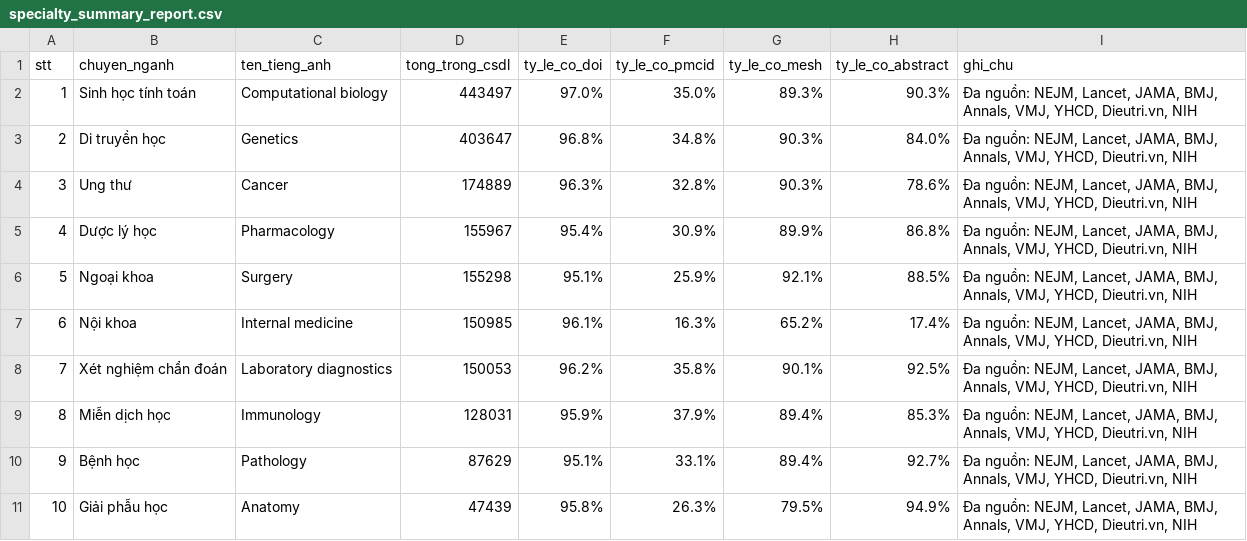
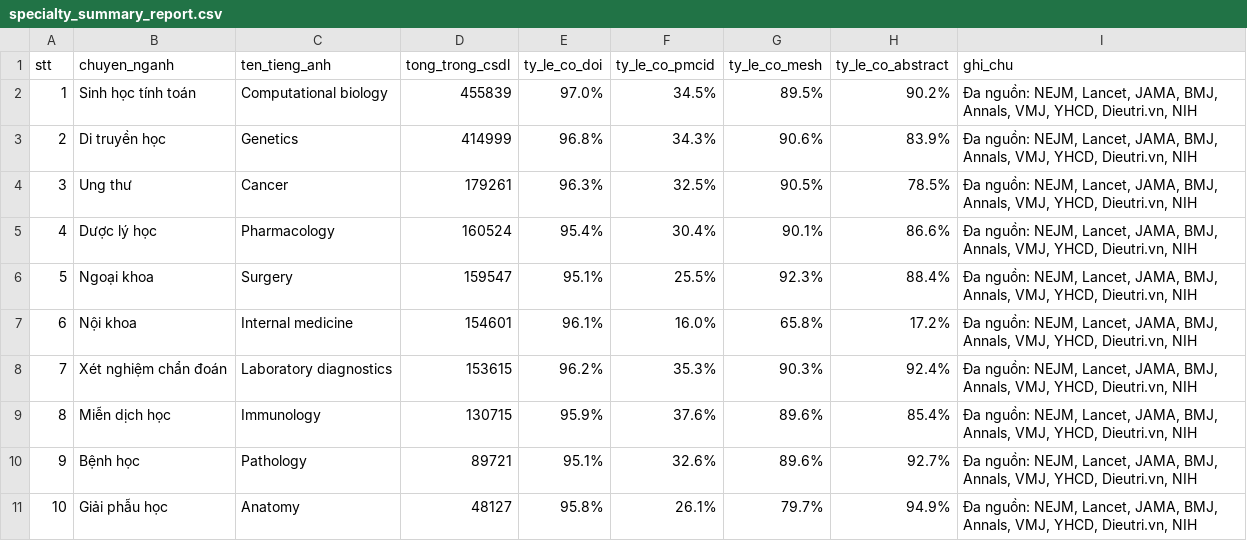
Before and after one commit to carbvantu/baitaplonctdl, a CSV file: reports/specialty_summary_report.csv, drawn as a sheet.

```diff
--- a/reports/specialty_summary_report.csv
+++ b/reports/specialty_summary_report.csv
@@ -1,11 +1,11 @@
 stt,chuyen_nganh,ten_tieng_anh,tong_trong_csdl,ty_le_co_doi,ty_le_co_pmcid,ty_le_co_mesh,ty_le_co_abstract,ghi_chu
-1,Sinh học tính toán,Computational biology,443497,97.0%,35.0%,89.3%,90.3%,"Đa nguồn: NEJM, Lancet, JAMA, BMJ, Annals, VMJ, YHCD, Dieutri.vn, NIH"
-2,Di truyền học,Genetics,403647,96.8%,34.8%,90.3%,84.0%,"Đa nguồn: NEJM, Lancet, JAMA, BMJ, Annals, VMJ, YHCD, Dieutri.vn, NIH"
-3,Ung thư,Cancer,174889,96.3%,32.8%,90.3%,78.6%,"Đa nguồn: NEJM, Lancet, JAMA, BMJ, Annals, VMJ, YHCD, Dieutri.vn, NIH"
-4,Dược lý học,Pharmacology,155967,95.4%,30.9%,89.9%,86.8%,"Đa nguồn: NEJM, Lancet, JAMA, BMJ, Annals, VMJ, YHCD, Dieutri.vn, NIH"
-5,Ngoại khoa,Surgery,155298,95.1%,25.9%,92.1%,88.5%,"Đa nguồn: NEJM, Lancet, JAMA, BMJ, Annals, VMJ, YHCD, Dieutri.vn, NIH"
-6,Nội khoa,Internal medicine,150985,96.1%,16.3%,65.2%,17.4%,"Đa nguồn: NEJM, Lancet, JAMA, BMJ, Annals, VMJ, YHCD, Dieutri.vn, NIH"
-7,Xét nghiệm chẩn đoán,Laboratory diagnostics,150053,96.2%,35.8%,90.1%,92.5%,"Đa nguồn: NEJM, Lancet, JAMA, BMJ, Annals, VMJ, YHCD, Dieutri.vn, NIH"
-8,Miễn dịch học,Immunology,128031,95.9%,37.9%,89.4%,85.3%,"Đa nguồn: NEJM, Lancet, JAMA, BMJ, Annals, VMJ, YHCD, Dieutri.vn, NIH"
-9,Bệnh học,Pathology,87629,95.1%,33.1%,89.4%,92.7%,"Đa nguồn: NEJM, Lancet, JAMA, BMJ, Annals, VMJ, YHCD, Dieutri.vn, NIH"
-10,Giải phẫu học,Anatomy,47439,95.8%,26.3%,79.5%,94.9%,"Đa nguồn: NEJM, Lancet, JAMA, BMJ, Annals, VMJ, YHCD, Dieutri.vn, NIH"
+1,Sinh học tính toán,Computational biology,455839,97.0%,34.5%,89.5%,90.2%,"Đa nguồn: NEJM, Lancet, JAMA, BMJ, Annals, VMJ, YHCD, Dieutri.vn, NIH"
+2,Di truyền học,Genetics,414999,96.8%,34.3%,90.6%,83.9%,"Đa nguồn: NEJM, Lancet, JAMA, BMJ, Annals, VMJ, YHCD, Dieutri.vn, NIH"
+3,Ung thư,Cancer,179261,96.3%,32.5%,90.5%,78.5%,"Đa nguồn: NEJM, Lancet, JAMA, BMJ, Annals, VMJ, YHCD, Dieutri.vn, NIH"
+4,Dược lý học,Pharmacology,160524,95.4%,30.4%,90.1%,86.6%,"Đa nguồn: NEJM, Lancet, JAMA, BMJ, Annals, VMJ, YHCD, Dieutri.vn, NIH"
+5,Ngoại khoa,Surgery,159547,95.1%,25.5%,92.3%,88.4%,"Đa nguồn: NEJM, Lancet, JAMA, BMJ, Annals, VMJ, YHCD, Dieutri.vn, NIH"
+6,Nội khoa,Internal medicine,154601,96.1%,16.0%,65.8%,17.2%,"Đa nguồn: NEJM, Lancet, JAMA, BMJ, Annals, VMJ, YHCD, Dieutri.vn, NIH"
+7,Xét nghiệm chẩn đoán,Laboratory diagnostics,153615,96.2%,35.3%,90.3%,92.4%,"Đa nguồn: NEJM, Lancet, JAMA, BMJ, Annals, VMJ, YHCD, Dieutri.vn, NIH"
+8,Miễn dịch học,Immunology,130715,95.9%,37.6%,89.6%,85.4%,"Đa nguồn: NEJM, Lancet, JAMA, BMJ, Annals, VMJ, YHCD, Dieutri.vn, NIH"
+9,Bệnh học,Pathology,89721,95.1%,32.6%,89.6%,92.7%,"Đa nguồn: NEJM, Lancet, JAMA, BMJ, Annals, VMJ, YHCD, Dieutri.vn, NIH"
+10,Giải phẫu học,Anatomy,48127,95.8%,26.1%,79.7%,94.9%,"Đa nguồn: NEJM, Lancet, JAMA, BMJ, Annals, VMJ, YHCD, Dieutri.vn, NIH"
```
Also changed, not shown: 40 other files.
